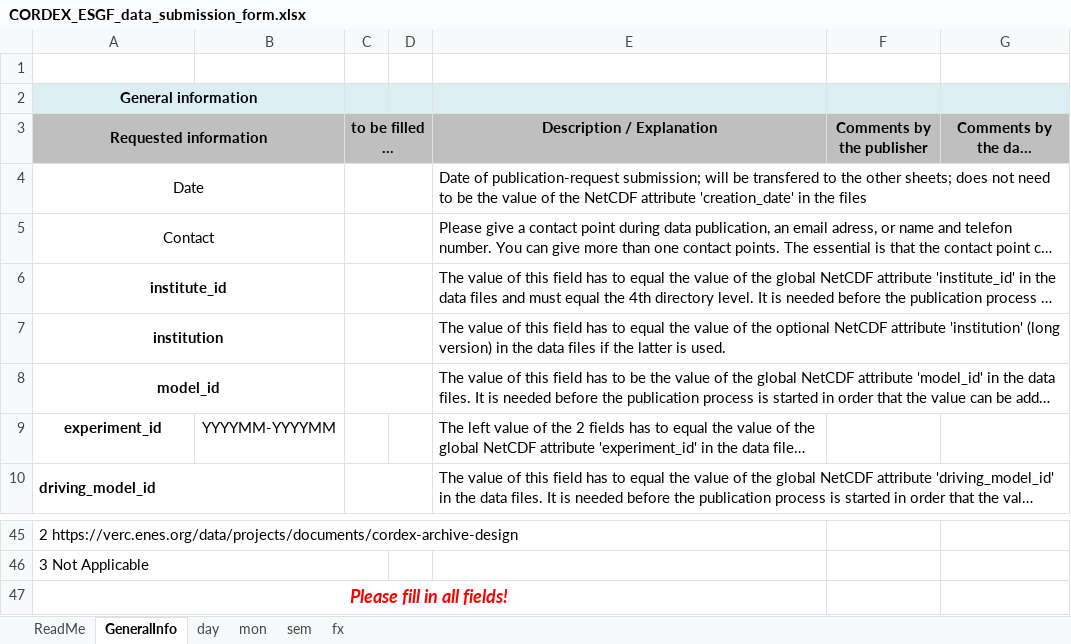
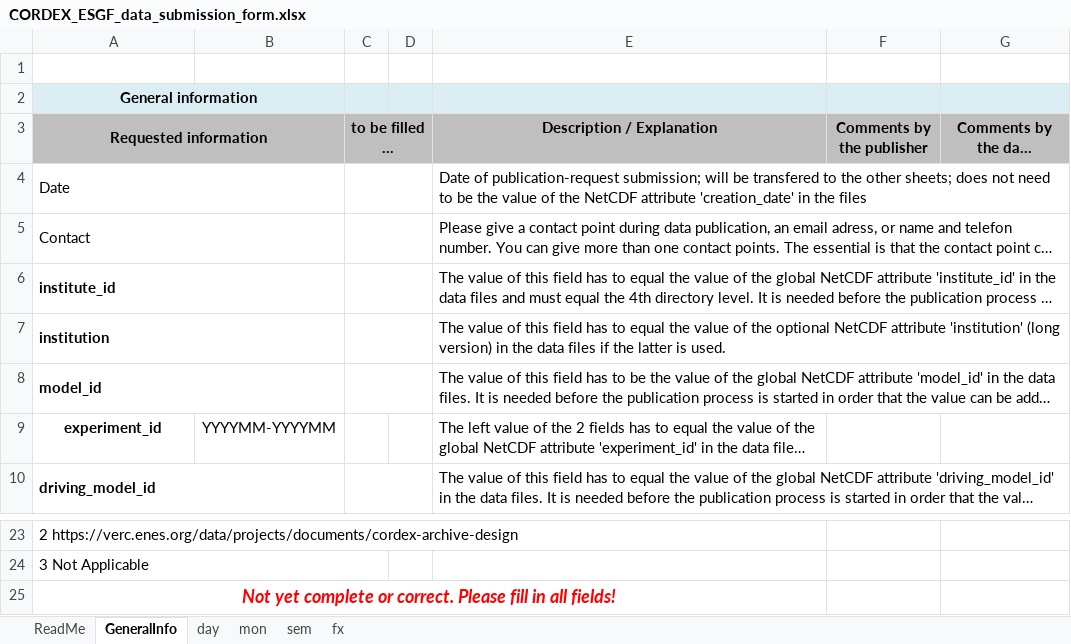
Before and after one commit to IS-ENES-Data/esgf-cordex, an Excel workbook: esgf_data_submission/forms/CORDEX_ESGF_data_submission_form.xlsx, sheet GeneralInfo, drawn as a sheet; only a part is shown, gaps mark what is left out; long unchanged cells end in …; values as stored, in another font and other column widths than the file's, no borders; conditional formats not drawn; addresses are those after the commit; the diff names each change by its address in the sheet, - before the commit and + after, or states it on an @@ line.

```diff
--- a/esgf_data_submission/forms/CORDEX_ESGF_data_submission_form.xlsx (sheet GeneralInfo)
+++ b/esgf_data_submission/forms/CORDEX_ESGF_data_submission_form.xlsx (sheet GeneralInfo)
-A4:A8 alignment: center
+A4:A8 alignment: left
-A25 (Requested information): Please fill in all fields!
+A25 (Requested information): Not yet complete or correct. Please fill in all fields!
```
Also changed, not shown: sheet ReadMe, formulas that keep their value, hidden cells.
